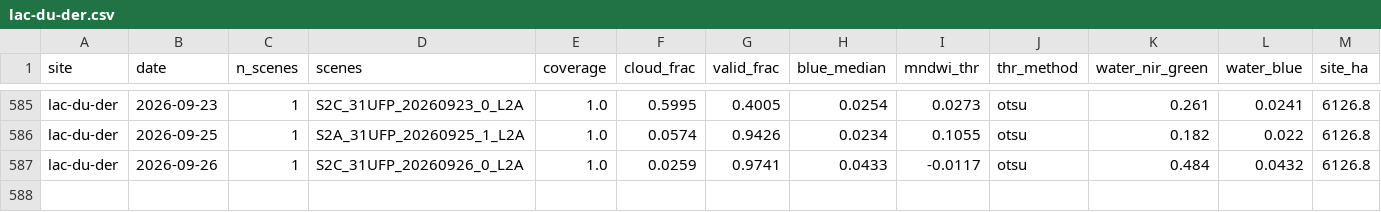
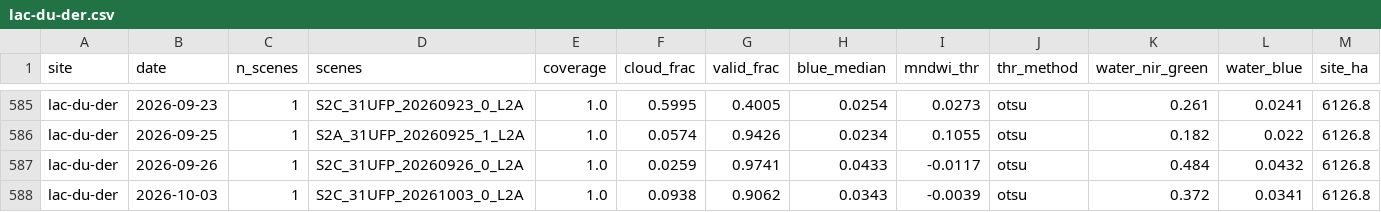
Before and after one commit to Asensio94/vigilancia-humedales, a CSV file: data/series/lac-du-der.csv, drawn as a sheet; only a part is shown, gaps mark what is left out; rows hold the shown columns only; the diff names each change by its address in the sheet, - before the commit and + after, or states it on an @@ line.

```diff
--- a/data/series/lac-du-der.csv
+++ b/data/series/lac-du-der.csv
+row 588: lac-du-der | 2026-10-03 | 1 | S2C_31UFP_20261003_0_L2A | 1.0 | 0.0938 | 0.9062 | 0.0343 | -0.0039 | otsu | 0.372 | 0.0341 | 6126.8
```
